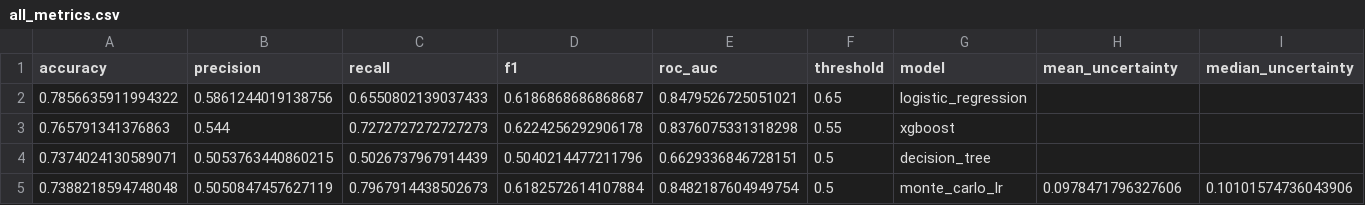
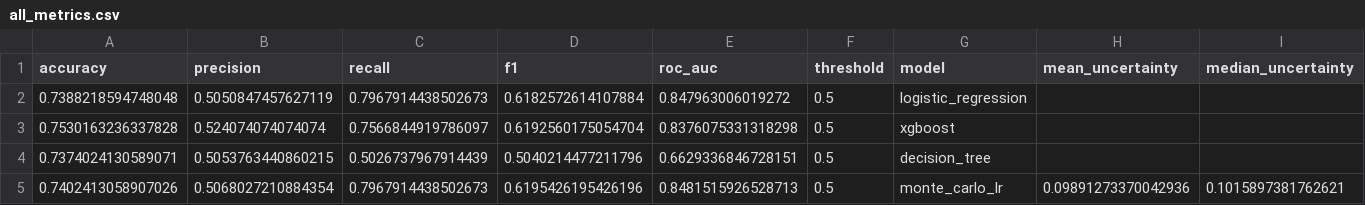
Before and after one commit to Thedarkiin/Telecom-churn-prediction, a CSV file: results/metrics/all_metrics.csv, drawn as a sheet; only a part is shown; removed rows and columns are numbered as before the commit, all else as after; rows hold the shown columns only; the diff names each change by its address in the sheet, - before the commit and + after, or states it on an @@ line.

Commit message:
fix: set threshold to 0.5 for standard comparison - LR: 73.88% acc, 61.83% F1, 79.68% recall

```diff
--- a/results/metrics/all_metrics.csv
+++ b/results/metrics/all_metrics.csv
-row 2: 0.7856635911994322 | 0.5861244019138756 | 0.6550802139037433 | 0.6186868686868687 | 0.8479526725051021 | 0.65 | logistic_regression
-row 3: 0.765791341376863 | 0.544 | 0.7272727272727273 | 0.6224256292906178 | 0.8376075331318298 | 0.55 | xgboost
+row 2: 0.7388218594748048 | 0.5050847457627119 | 0.7967914438502673 | 0.6182572614107884 | 0.847963006019272 | 0.5 | logistic_regression
+row 3: 0.7530163236337828 | 0.524074074074074 | 0.7566844919786097 | 0.6192560175054704 | 0.8376075331318298 | 0.5 | xgboost
-row 5: 0.7388218594748048 | 0.5050847457627119 | 0.7967914438502673 | 0.6182572614107884 | 0.8482187604949754 | 0.5 | monte_carlo_lr | 0.0978471796327606 | 0.10101574736043906
+row 5: 0.7402413058907026 | 0.5068027210884354 | 0.7967914438502673 | 0.6195426195426196 | 0.8481515926528713 | 0.5 | monte_carlo_lr | 0.09891273370042936 | 0.1015897381762621
```
Also changed, not shown: results/predictions/logistic_regression_predictions.csv, results/predictions/xgboost_predictions.csv, 4 other files.
